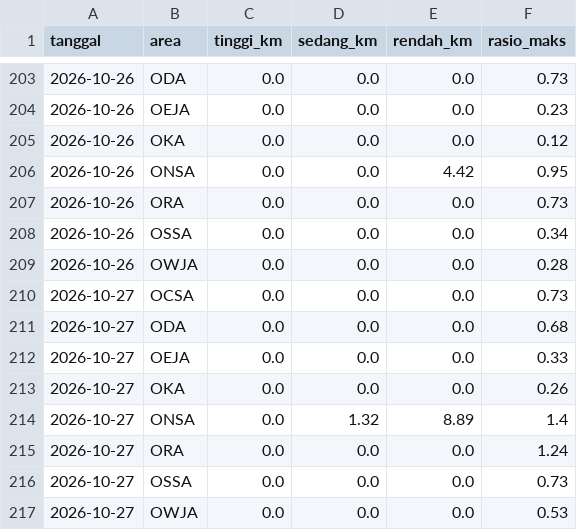
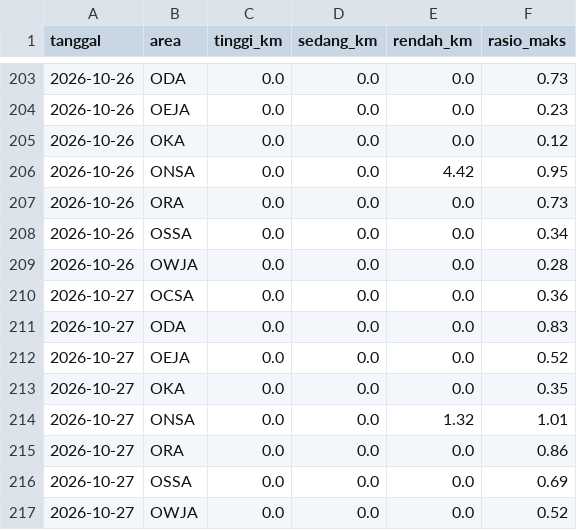
Before and after one commit to safetylineStream/safetylineStream-Dashboard-Pantauan-Lingkungan-Area-Kerja-Pertagas, a CSV file: data/lhasa/riwayat.csv, drawn as a sheet; only a part is shown, gaps mark what is left out.

```diff
--- a/data/lhasa/riwayat.csv
+++ b/data/lhasa/riwayat.csv
@@ -209,9 +209,9 @@ tanggal,area,tinggi_km,sedang_km,rendah_km,rasio_maks
 2026-10-26,OWJA,0.0,0.0,0.0,0.28
-2026-10-27,OCSA,0.0,0.0,0.0,0.73
-2026-10-27,ODA,0.0,0.0,0.0,0.68
-2026-10-27,OEJA,0.0,0.0,0.0,0.33
-2026-10-27,OKA,0.0,0.0,0.0,0.26
-2026-10-27,ONSA,0.0,1.32,8.89,1.4
-2026-10-27,ORA,0.0,0.0,0.0,1.24
-2026-10-27,OSSA,0.0,0.0,0.0,0.73
-2026-10-27,OWJA,0.0,0.0,0.0,0.53
+2026-10-27,OCSA,0.0,0.0,0.0,0.36
+2026-10-27,ODA,0.0,0.0,0.0,0.83
+2026-10-27,OEJA,0.0,0.0,0.0,0.52
+2026-10-27,OKA,0.0,0.0,0.0,0.35
+2026-10-27,ONSA,0.0,0.0,1.32,1.01
+2026-10-27,ORA,0.0,0.0,0.0,0.86
+2026-10-27,OSSA,0.0,0.0,0.0,0.69
+2026-10-27,OWJA,0.0,0.0,0.0,0.52
```
Also changed, not shown: 2 other files.
